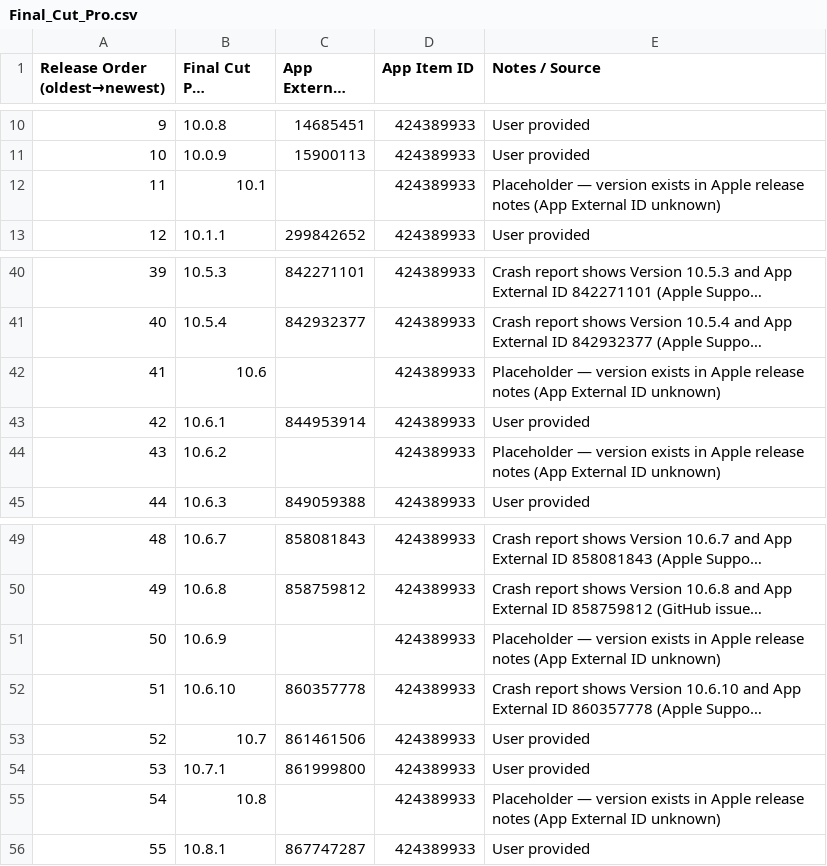
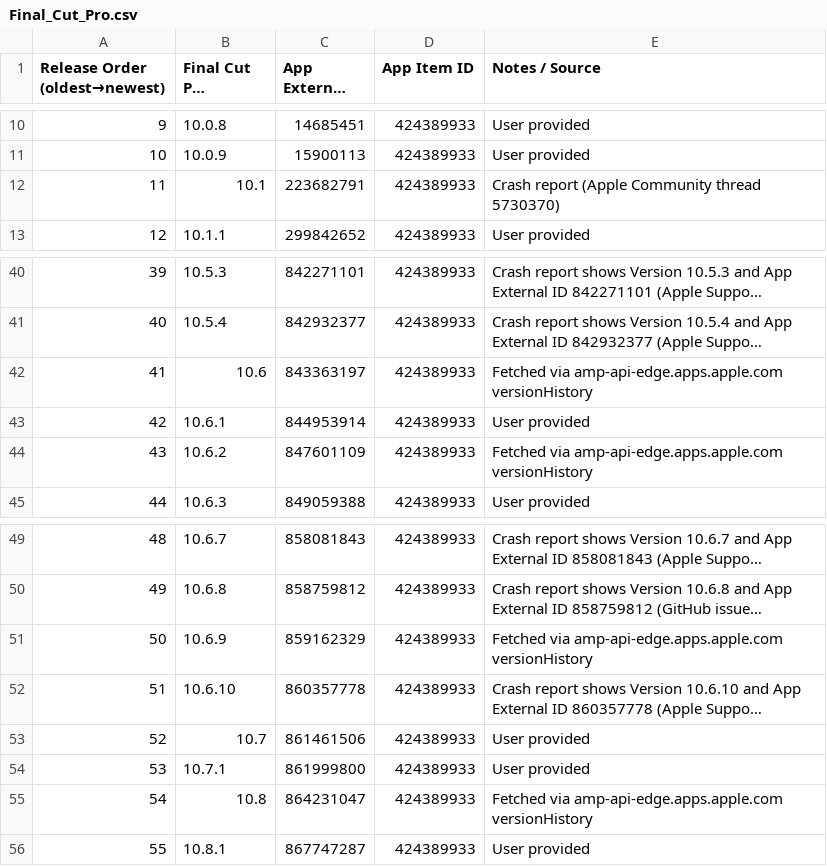
Before and after one commit to handyandy87/Pro-Apps-App-External-IDs, a CSV file: Final_Cut_Pro.csv, drawn as a sheet; only a part is shown, gaps mark what is left out; long unchanged cells end in …; the diff names each change by its address in the sheet, - before the commit and + after, or states it on an @@ line.

```diff
--- a/Final_Cut_Pro.csv
+++ b/Final_Cut_Pro.csv
-C12 (App External ID): (empty)
+C12 (App External ID): 223682791
-E12 (Notes / Source): Placeholder — version exists in Apple release notes (App External ID unknown)
+E12 (Notes / Source): Crash report (Apple Community thread 5730370)
-C42 (App External ID): (empty)
+C42 (App External ID): 843363197
-E42 (Notes / Source): Placeholder — version exists in Apple release notes (App External ID unknown)
+E42 (Notes / Source): Fetched via amp-api-edge.apps.apple.com versionHistory
-C44 (App External ID): (empty)
+C44 (App External ID): 847601109
-E44 (Notes / Source): Placeholder — version exists in Apple release notes (App External ID unknown)
+E44 (Notes / Source): Fetched via amp-api-edge.apps.apple.com versionHistory
-C51 (App External ID): (empty)
+C51 (App External ID): 859162329
-E51 (Notes / Source): Placeholder — version exists in Apple release notes (App External ID unknown)
+E51 (Notes / Source): Fetched via amp-api-edge.apps.apple.com versionHistory
-C55 (App External ID): (empty)
+C55 (App External ID): 864231047
-E55 (Notes / Source): Placeholder — version exists in Apple release notes (App External ID unknown)
+E55 (Notes / Source): Fetched via amp-api-edge.apps.apple.com versionHistory
```
Also changed, not shown: Compressor.csv, Motion.csv.
